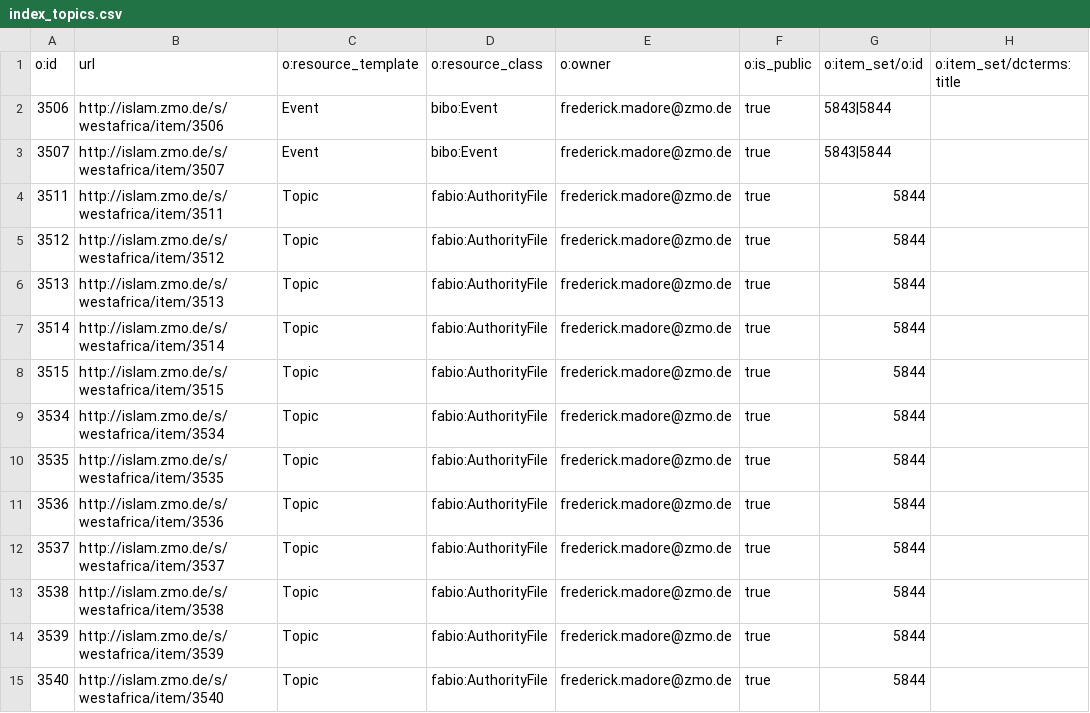
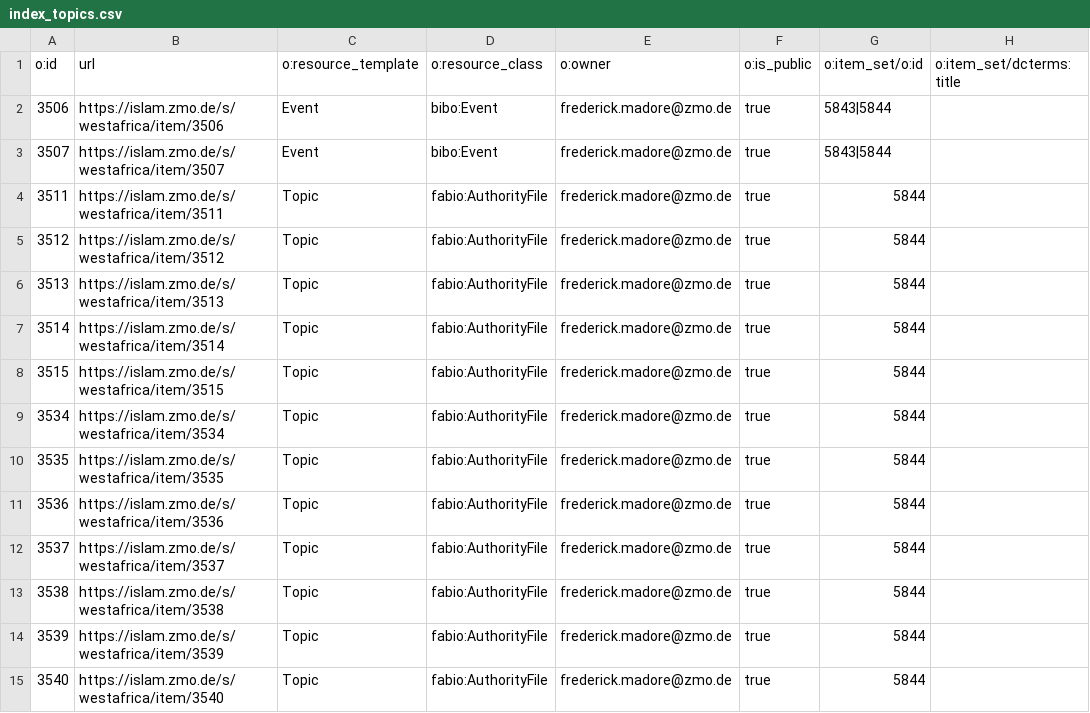
Before and after one commit to fmadore/Islam-West-Africa-Collection, a CSV file: Metadata/index_topics.csv, drawn as a sheet; only a part is shown; the diff covers the shown part only; the diff names each change by its address in the sheet, - before the commit and + after, or states it on an @@ line.

```diff
--- a/Metadata/index_topics.csv
+++ b/Metadata/index_topics.csv
-B2 (url): http://islam.zmo.de/s/westafrica/item/3506
+B2 (url): https://islam.zmo.de/s/westafrica/item/3506
-B3 (url): http://islam.zmo.de/s/westafrica/item/3507
+B3 (url): https://islam.zmo.de/s/westafrica/item/3507
-B4 (url): http://islam.zmo.de/s/westafrica/item/3511
+B4 (url): https://islam.zmo.de/s/westafrica/item/3511
-B5 (url): http://islam.zmo.de/s/westafrica/item/3512
+B5 (url): https://islam.zmo.de/s/westafrica/item/3512
-B6 (url): http://islam.zmo.de/s/westafrica/item/3513
+B6 (url): https://islam.zmo.de/s/westafrica/item/3513
-B7 (url): http://islam.zmo.de/s/westafrica/item/3514
+B7 (url): https://islam.zmo.de/s/westafrica/item/3514
-B8 (url): http://islam.zmo.de/s/westafrica/item/3515
+B8 (url): https://islam.zmo.de/s/westafrica/item/3515
-B9 (url): http://islam.zmo.de/s/westafrica/item/3534
+B9 (url): https://islam.zmo.de/s/westafrica/item/3534
-B10 (url): http://islam.zmo.de/s/westafrica/item/3535
+B10 (url): https://islam.zmo.de/s/westafrica/item/3535
-B11 (url): http://islam.zmo.de/s/westafrica/item/3536
+B11 (url): https://islam.zmo.de/s/westafrica/item/3536
-B12 (url): http://islam.zmo.de/s/westafrica/item/3537
+B12 (url): https://islam.zmo.de/s/westafrica/item/3537
-B13 (url): http://islam.zmo.de/s/westafrica/item/3538
+B13 (url): https://islam.zmo.de/s/westafrica/item/3538
-B14 (url): http://islam.zmo.de/s/westafrica/item/3539
+B14 (url): https://islam.zmo.de/s/westafrica/item/3539
-B15 (url): http://islam.zmo.de/s/westafrica/item/3540
+B15 (url): https://islam.zmo.de/s/westafrica/item/3540
```
Also changed, not shown: 93 edited cells elsewhere in this file, Metadata/index_events.csv, Metadata/index_locations.csv, 2 other files.
